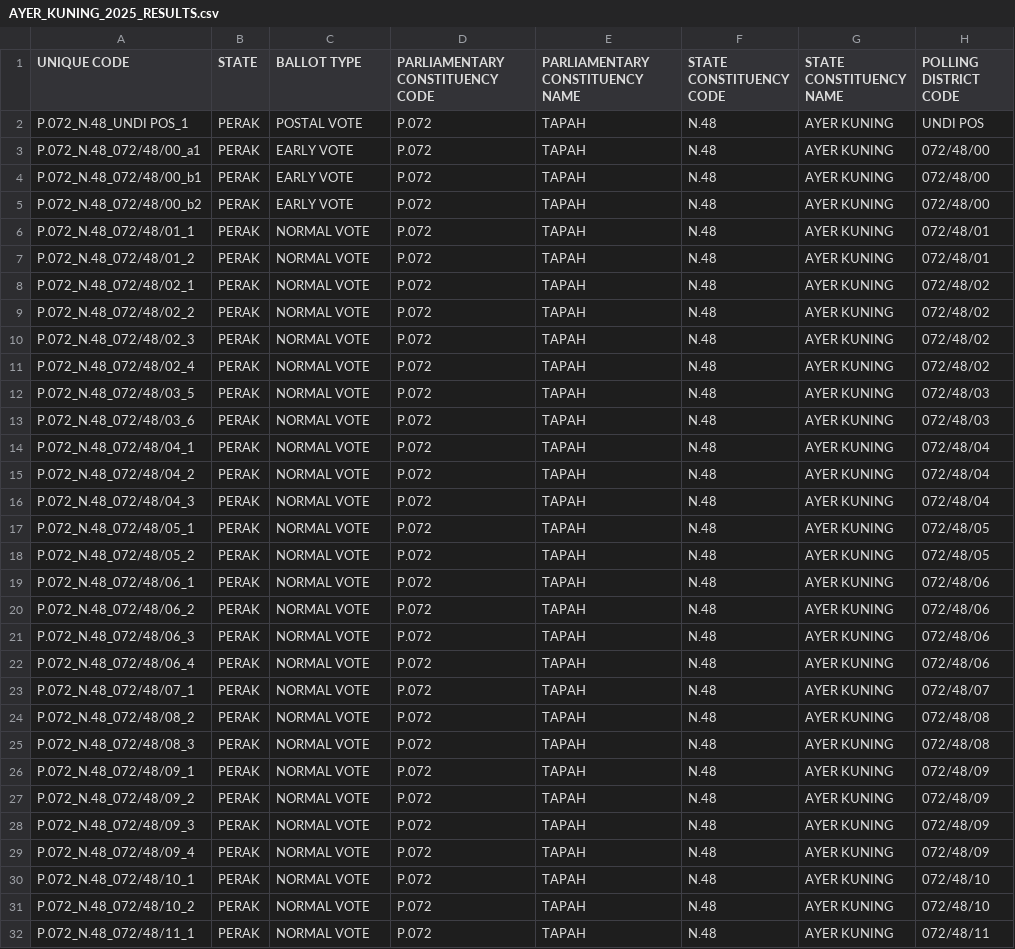
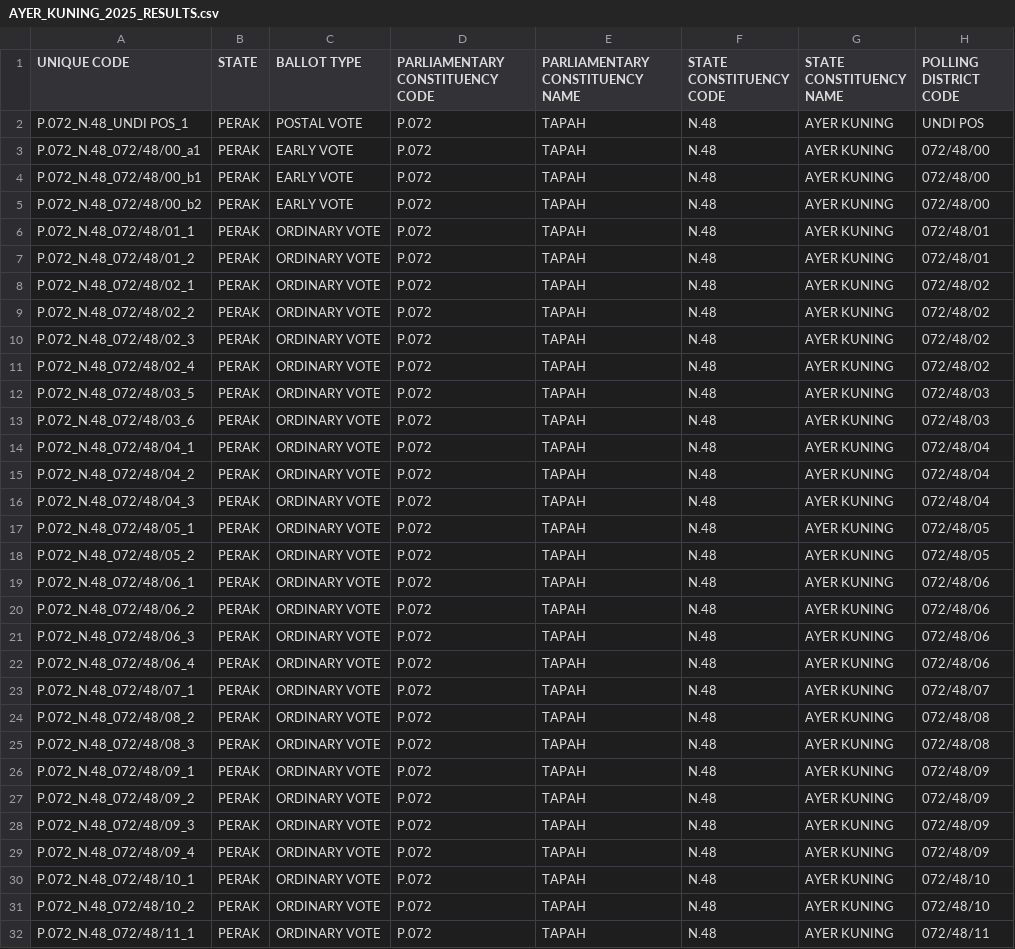
Before and after one commit to TindakMalaysia/By-Elections, a CSV file: 2025/1. AYER KUNING/AYER_KUNING_2025_RESULTS.csv, drawn as a sheet; only a part is shown; the diff covers the shown part only; the diff names each change by its address in the sheet, - before the commit and + after, or states it on an @@ line.

Commit message:
Add files via upload

```diff
--- a/2025/1. AYER KUNING/AYER_KUNING_2025_RESULTS.csv
+++ b/2025/1. AYER KUNING/AYER_KUNING_2025_RESULTS.csv
-C6:C32 (BALLOT TYPE): NORMAL VOTE
+C6:C32 (BALLOT TYPE): ORDINARY VOTE
```
Also changed, not shown: 36 edited cells elsewhere in this file.
